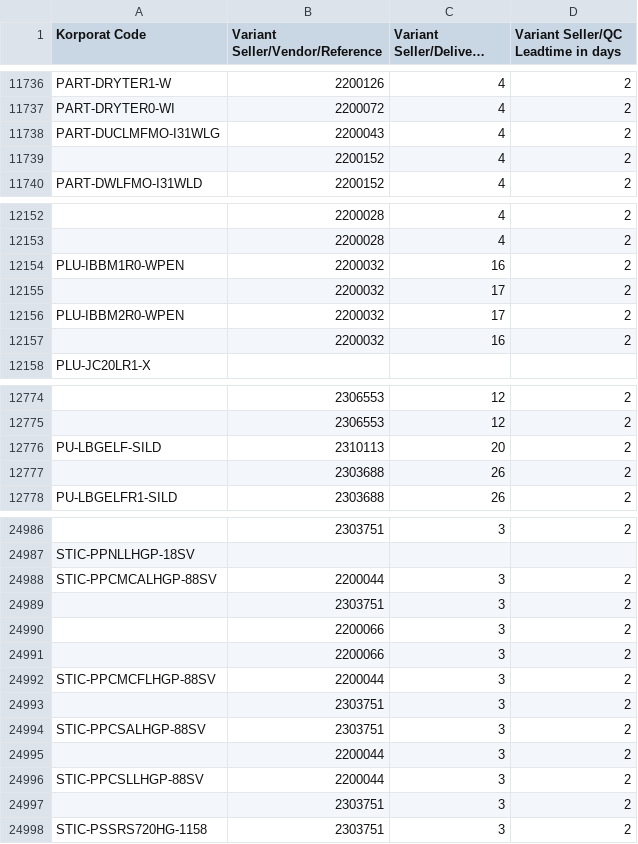
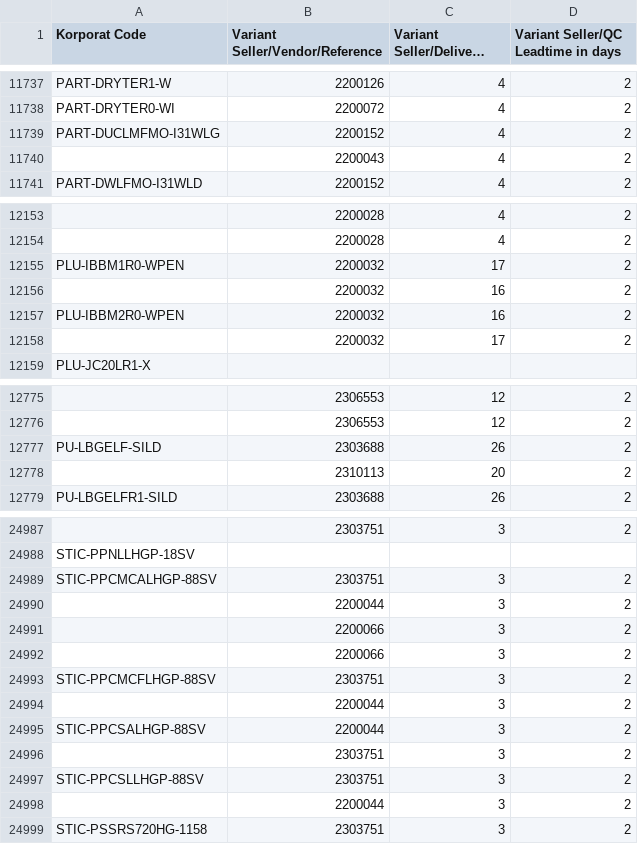
Before and after one commit to adminppl/Files, a CSV file: PARAGON/FM/lt supplier.csv, drawn as a sheet; only a part is shown, gaps mark what is left out; long unchanged cells end in …; the diff covers the shown part only.

```diff
--- a/PARAGON/FM/lt supplier.csv
+++ b/PARAGON/FM/lt supplier.csv
@@ -11737,4 +11738,4 @@
 "PART-DRYTER0-WI","2200072","4","2"
-"PART-DUCLMFMO-I31WLG","2200043","4","2"
-"","2200152","4","2"
+"PART-DUCLMFMO-I31WLG","2200152","4","2"
+"","2200043","4","2"
 "PART-DWLFMO-I31WLD","2200152","4","2"
@@ -12153,6 +12154,6 @@
 "","2200028","4","2"
-"PLU-IBBM1R0-WPEN","2200032","16","2"
-"","2200032","17","2"
-"PLU-IBBM2R0-WPEN","2200032","17","2"
+"PLU-IBBM1R0-WPEN","2200032","17","2"
 "","2200032","16","2"
+"PLU-IBBM2R0-WPEN","2200032","16","2"
+"","2200032","17","2"
 "PLU-JC20LR1-X","","",""
@@ -12775,4 +12776,4 @@
 "","2306553","12","2"
-"PU-LBGELF-SILD","2310113","20","2"
-"","2303688","26","2"
+"PU-LBGELF-SILD","2303688","26","2"
+"","2310113","20","2"
 "PU-LBGELFR1-SILD","2303688","26","2"
@@ -24987,12 +24988,12 @@
 "STIC-PPNLLHGP-18SV","","",""
-"STIC-PPCMCALHGP-88SV","2200044","3","2"
-"","2303751","3","2"
+"STIC-PPCMCALHGP-88SV","2303751","3","2"
+"","2200044","3","2"
 "","2200066","3","2"
 "","2200066","3","2"
-"STIC-PPCMCFLHGP-88SV","2200044","3","2"
-"","2303751","3","2"
-"STIC-PPCSALHGP-88SV","2303751","3","2"
+"STIC-PPCMCFLHGP-88SV","2303751","3","2"
 "","2200044","3","2"
-"STIC-PPCSLLHGP-88SV","2200044","3","2"
+"STIC-PPCSALHGP-88SV","2200044","3","2"
 "","2303751","3","2"
+"STIC-PPCSLLHGP-88SV","2303751","3","2"
+"","2200044","3","2"
 "STIC-PSSRS720HG-1158","2303751","3","2"
```
Also changed, not shown: 14 added rows, 12 removed rows, 26 moved rows and 26 edited cells elsewhere in this file, PARAGON/FM/packaging.transition.csv, PARAGON/FM/shelf life.csv.
